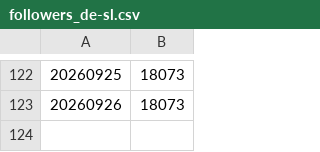
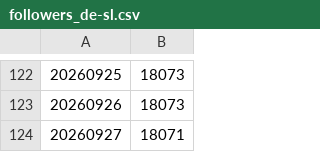
Before and after one commit to Piratenpartei/Statistics-BlueSky, a CSV file: data/followers_de-sl.csv, drawn as a sheet; only a part is shown, gaps mark what is left out; the diff names each change by its address in the sheet, - before the commit and + after, or states it on an @@ line.

```diff
--- a/data/followers_de-sl.csv
+++ b/data/followers_de-sl.csv
+row 124: 20260927 | 18071
```
Also changed, not shown: data/followers_ag-energiepolitik.csv, data/followers_de-nw.csv, 25 other files.
